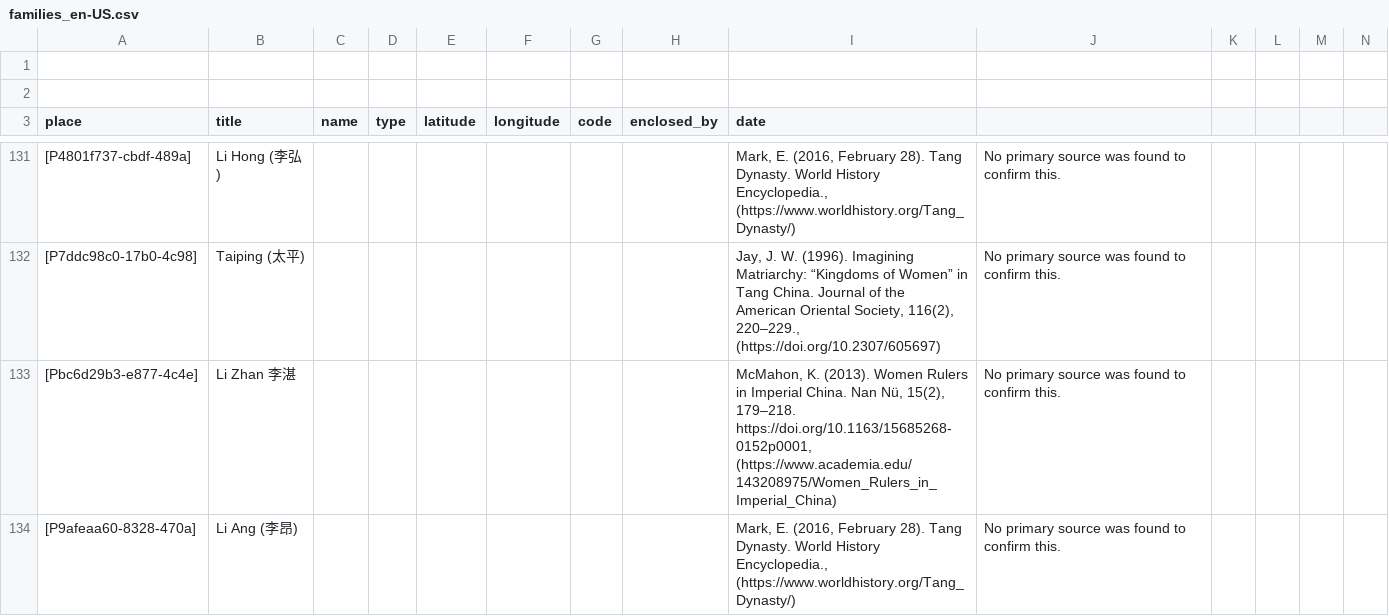
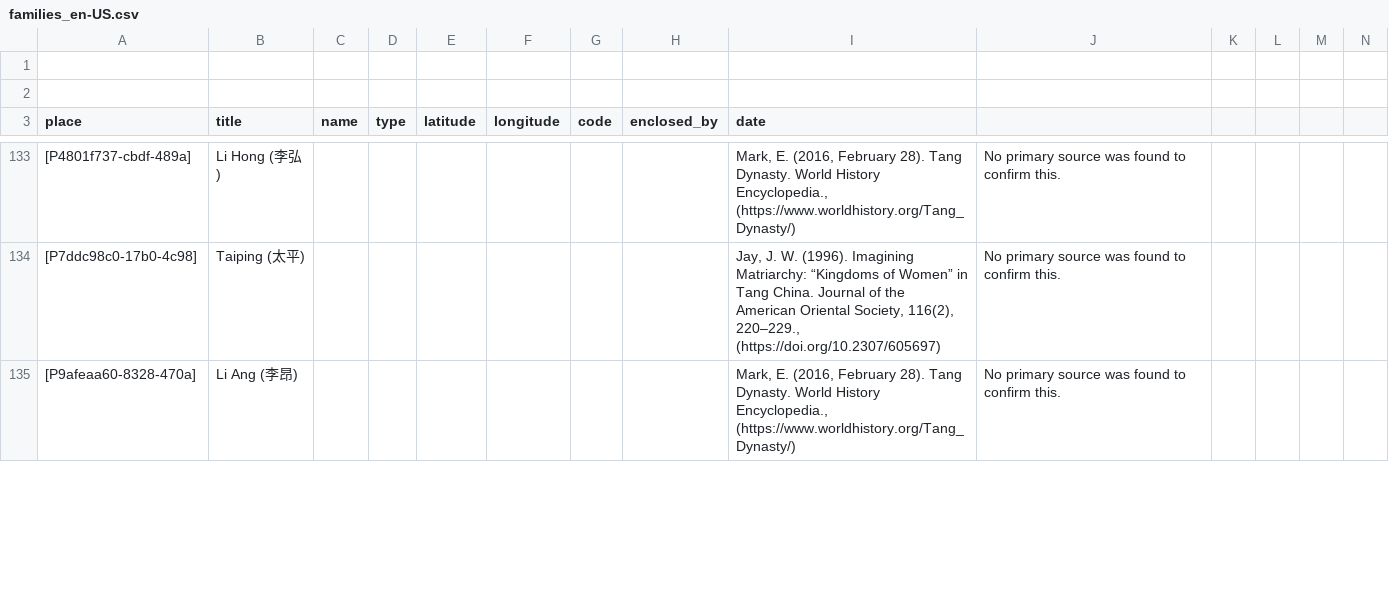
Before and after one commit to historytracers/historytracers, a CSV file: csv/families_en-US.csv, drawn as a sheet; only a part is shown, gaps mark what is left out; removed rows and columns are numbered as before the commit, all else as after; rows hold the shown columns only; the diff covers the shown part only; the diff names each change by its address in the sheet, - before the commit and + after, or states it on an @@ line.

```diff
--- a/csv/families_en-US.csv
+++ b/csv/families_en-US.csv
-row 133: [Pbc6d29b3-e877-4c4e] | Li Zhan 李湛 |  |  |  |  |  |  | McMahon, K. (2013). Women Rulers in Imperial China. Nan Nü, 15(2), 179–218. https://doi.org/10.1163/15685268-0152p0001, (https://www.academia.edu/143208975/Women_Rulers_in_Imperial_China) | No primary source was found to confirm this.
```
Also changed, not shown: 5 added rows and 1 edited cell elsewhere in this file, csv/6b792765-ed45-4289-9350-82bc7204d44e_en-US.csv, csv/6b792765-ed45-4289-9350-82bc7204d44e_es-ES.csv, 10 other files.
